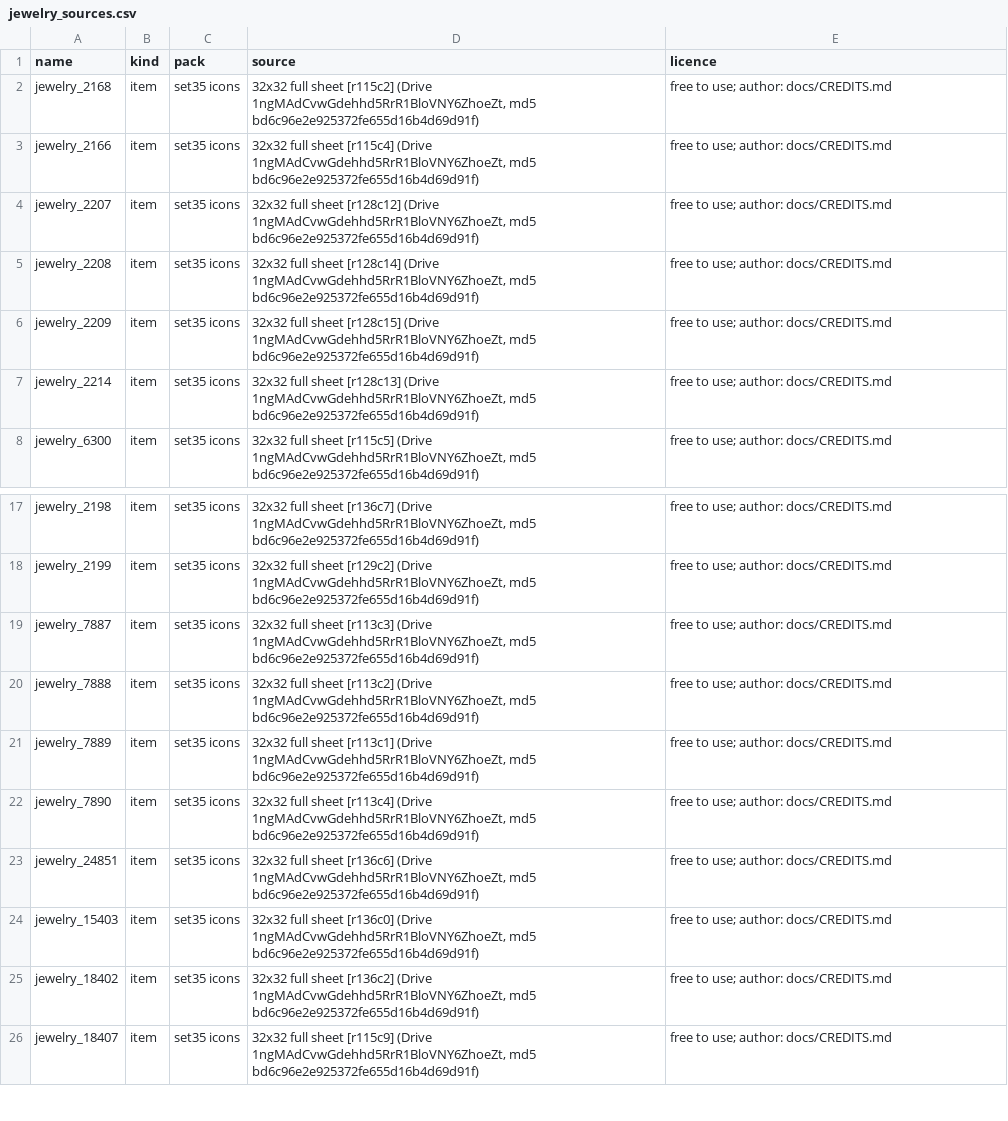
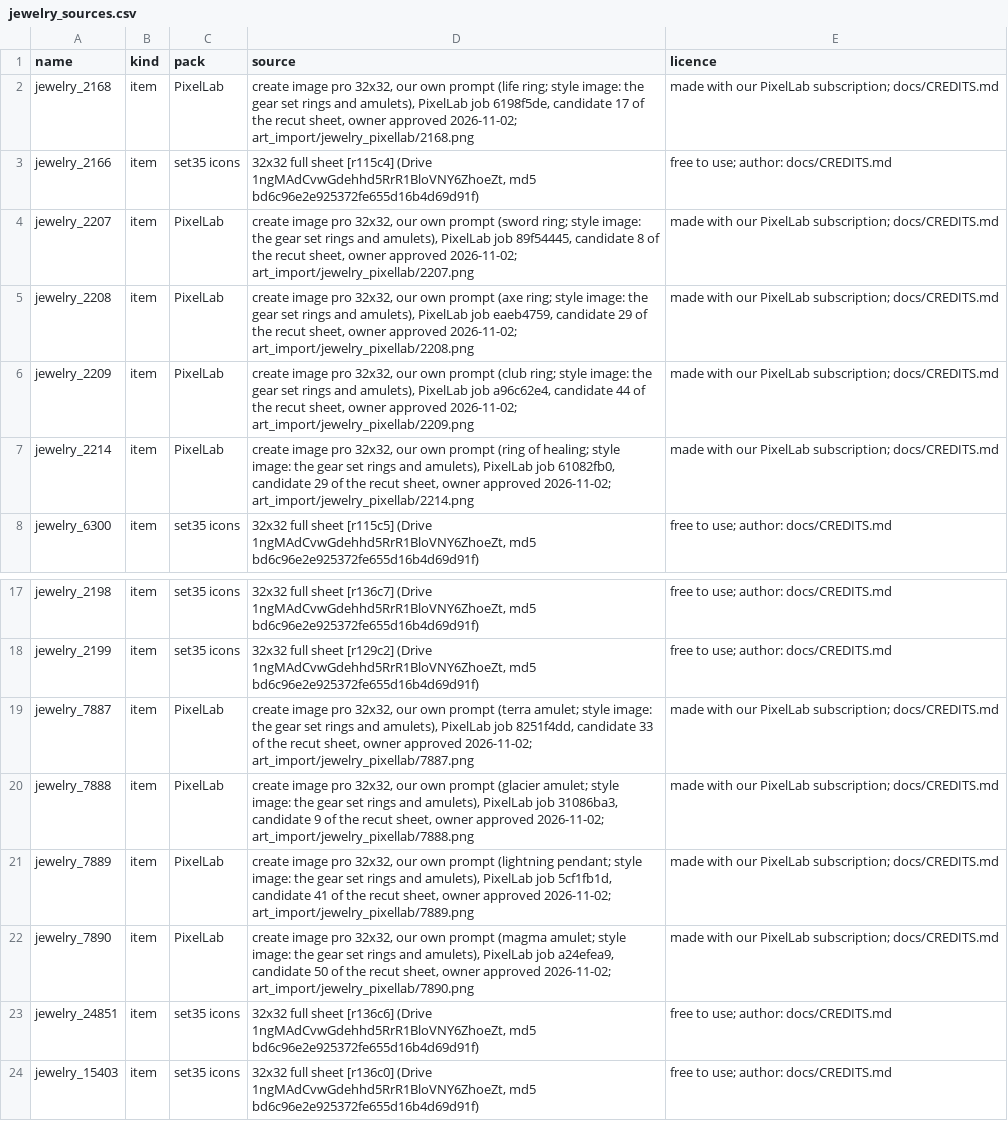
Before and after one commit to lucas1089/cinders-of-chaos, a CSV file: client/tools/sprites/art_import/jewelry_sources.csv, drawn as a sheet; only a part is shown, gaps mark what is left out; the shorter side is filled out with more unchanged rows.

```diff
--- a/client/tools/sprites/art_import/jewelry_sources.csv
+++ b/client/tools/sprites/art_import/jewelry_sources.csv
@@ -1,8 +1,8 @@
 name,kind,pack,source,licence
-jewelry_2168,item,set35 icons,"32x32 full sheet [r115c2] (Drive 1ngMAdCvwGdehhd5RrR1BloVNY6ZhoeZt, md5 bd6c96e2e925372fe655d16b4d69d91f)",free to use; author: docs/CREDITS.md
+jewelry_2168,item,PixelLab,"create image pro 32x32, our own prompt (life ring; style image: the gear set rings and amulets), PixelLab job 6198f5de, candidate 17 of the recut sheet, owner approved 2026-11-02; art_import/jewelry_pixellab/2168.png",made with our PixelLab subscription; docs/CREDITS.md
 jewelry_2166,item,set35 icons,"32x32 full sheet [r115c4] (Drive 1ngMAdCvwGdehhd5RrR1BloVNY6ZhoeZt, md5 bd6c96e2e925372fe655d16b4d69d91f)",free to use; author: docs/CREDITS.md
-jewelry_2207,item,set35 icons,"32x32 full sheet [r128c12] (Drive 1ngMAdCvwGdehhd5RrR1BloVNY6ZhoeZt, md5 bd6c96e2e925372fe655d16b4d69d91f)",free to use; author: docs/CREDITS.md
-jewelry_2208,item,set35 icons,"32x32 full sheet [r128c14] (Drive 1ngMAdCvwGdehhd5RrR1BloVNY6ZhoeZt, md5 bd6c96e2e925372fe655d16b4d69d91f)",free to use; author: docs/CREDITS.md
-jewelry_2209,item,set35 icons,"32x32 full sheet [r128c15] (Drive 1ngMAdCvwGdehhd5RrR1BloVNY6ZhoeZt, md5 bd6c96e2e925372fe655d16b4d69d91f)",free to use; author: docs/CREDITS.md
-jewelry_2214,item,set35 icons,"32x32 full sheet [r128c13] (Drive 1ngMAdCvwGdehhd5RrR1BloVNY6ZhoeZt, md5 bd6c96e2e925372fe655d16b4d69d91f)",free to use; author: docs/CREDITS.md
+jewelry_2207,item,PixelLab,"create image pro 32x32, our own prompt (sword ring; style image: the gear set rings and amulets), PixelLab job 89f54445, candidate 8 of the recut sheet, owner approved 2026-11-02; art_import/jewelry_pixellab/2207.png",made with our PixelLab subscription; docs/CREDITS.md
+jewelry_2208,item,PixelLab,"create image pro 32x32, our own prompt (axe ring; style image: the gear set rings and amulets), PixelLab job eaeb4759, candidate 29 of the recut sheet, owner approved 2026-11-02; art_import/jewelry_pixellab/2208.png",made with our PixelLab subscription; docs/CREDITS.md
+jewelry_2209,item,PixelLab,"create image pro 32x32, our own prompt (club ring; style image: the gear set rings and amulets), PixelLab job a96c62e4, candidate 44 of the recut sheet, owner approved 2026-11-02; art_import/jewelry_pixellab/2209.png",made with our PixelLab subscription; docs/CREDITS.md
+jewelry_2214,item,PixelLab,"create image pro 32x32, our own prompt (ring of healing; style image: the gear set rings and amulets), PixelLab job 61082fb0, candidate 29 of the recut sheet, owner approved 2026-11-02; art_import/jewelry_pixellab/2214.png",made with our PixelLab subscription; docs/CREDITS.md
 jewelry_6300,item,set35 icons,"32x32 full sheet [r115c5] (Drive 1ngMAdCvwGdehhd5RrR1BloVNY6ZhoeZt, md5 bd6c96e2e925372fe655d16b4d69d91f)",free to use; author: docs/CREDITS.md
@@ -18,6 +18,6 @@ jewelry_2198,item,set35 icons,"32x32 full sheet [r136c7] (Drive 1ngMAdCvwGdehhd5
 jewelry_2199,item,set35 icons,"32x32 full sheet [r129c2] (Drive 1ngMAdCvwGdehhd5RrR1BloVNY6ZhoeZt, md5 bd6c96e2e925372fe655d16b4d69d91f)",free to use; author: docs/CREDITS.md
-jewelry_7887,item,set35 icons,"32x32 full sheet [r113c3] (Drive 1ngMAdCvwGdehhd5RrR1BloVNY6ZhoeZt, md5 bd6c96e2e925372fe655d16b4d69d91f)",free to use; author: docs/CREDITS.md
-jewelry_7888,item,set35 icons,"32x32 full sheet [r113c2] (Drive 1ngMAdCvwGdehhd5RrR1BloVNY6ZhoeZt, md5 bd6c96e2e925372fe655d16b4d69d91f)",free to use; author: docs/CREDITS.md
-jewelry_7889,item,set35 icons,"32x32 full sheet [r113c1] (Drive 1ngMAdCvwGdehhd5RrR1BloVNY6ZhoeZt, md5 bd6c96e2e925372fe655d16b4d69d91f)",free to use; author: docs/CREDITS.md
-jewelry_7890,item,set35 icons,"32x32 full sheet [r113c4] (Drive 1ngMAdCvwGdehhd5RrR1BloVNY6ZhoeZt, md5 bd6c96e2e925372fe655d16b4d69d91f)",free to use; author: docs/CREDITS.md
+jewelry_7887,item,PixelLab,"create image pro 32x32, our own prompt (terra amulet; style image: the gear set rings and amulets), PixelLab job 8251f4dd, candidate 33 of the recut sheet, owner approved 2026-11-02; art_import/jewelry_pixellab/7887.png",made with our PixelLab subscription; docs/CREDITS.md
+jewelry_7888,item,PixelLab,"create image pro 32x32, our own prompt (glacier amulet; style image: the gear set rings and amulets), PixelLab job 31086ba3, candidate 9 of the recut sheet, owner approved 2026-11-02; art_import/jewelry_pixellab/7888.png",made with our PixelLab subscription; docs/CREDITS.md
+jewelry_7889,item,PixelLab,"create image pro 32x32, our own prompt (lightning pendant; style image: the gear set rings and amulets), PixelLab job 5cf1fb1d, candidate 41 of the recut sheet, owner approved 2026-11-02; art_import/jewelry_pixellab/7889.png",made with our PixelLab subscription; docs/CREDITS.md
+jewelry_7890,item,PixelLab,"create image pro 32x32, our own prompt (magma amulet; style image: the gear set rings and amulets), PixelLab job a24efea9, candidate 50 of the recut sheet, owner approved 2026-11-02; art_import/jewelry_pixellab/7890.png",made with our PixelLab subscription; docs/CREDITS.md
 jewelry_24851,item,set35 icons,"32x32 full sheet [r136c6] (Drive 1ngMAdCvwGdehhd5RrR1BloVNY6ZhoeZt, md5 bd6c96e2e925372fe655d16b4d69d91f)",free to use; author: docs/CREDITS.md
```
Also changed, not shown: 15 other files.
